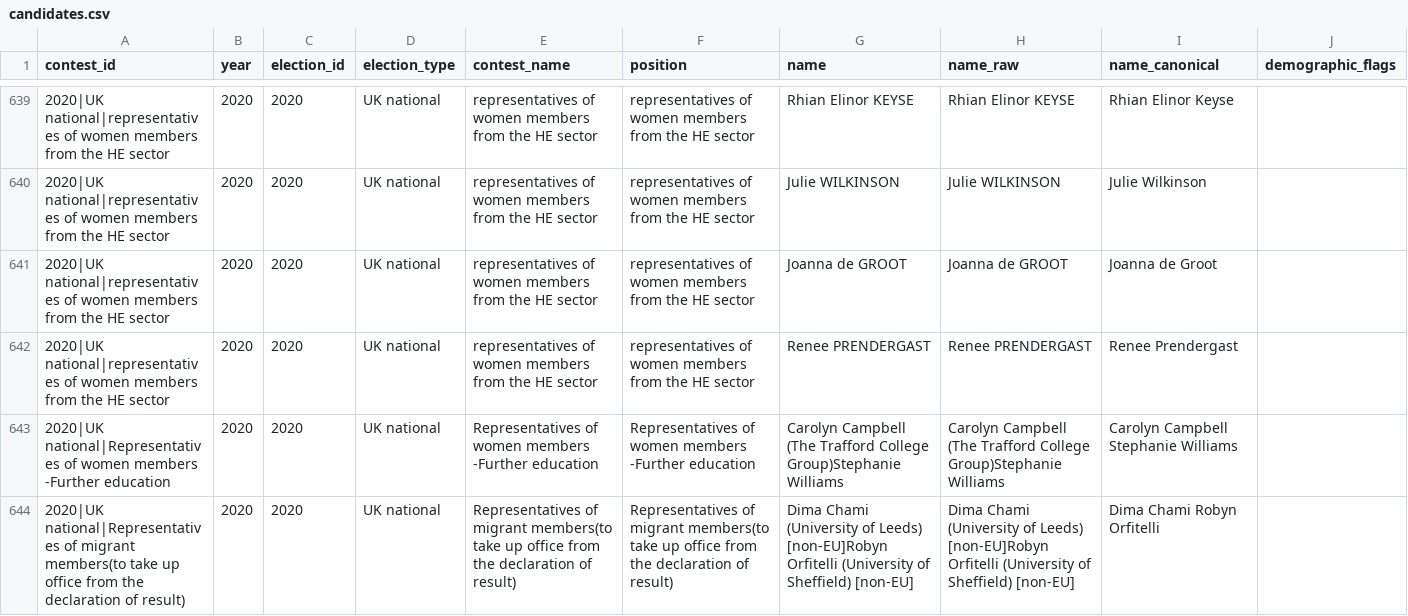
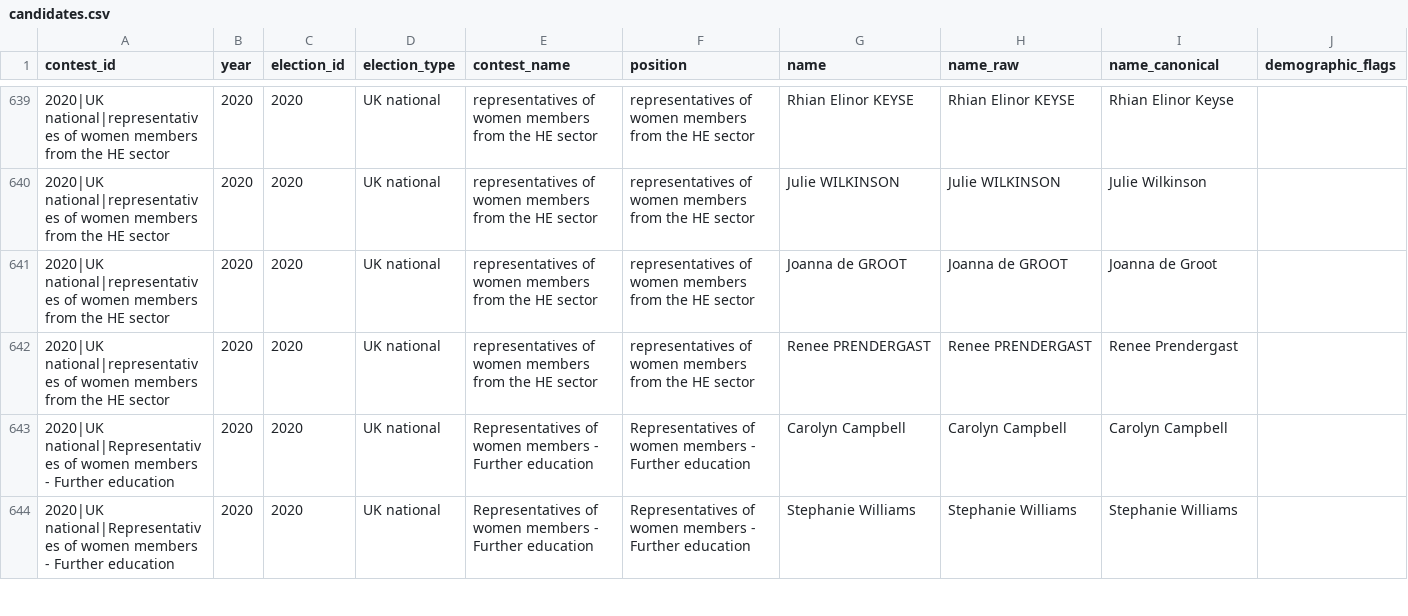
Before and after one commit to bparsia/ucuelections, a CSV file: data/processed/candidates.csv, drawn as a sheet; only a part is shown, gaps mark what is left out; the diff covers the shown part only; the diff names each change by its address in the sheet, - before the commit and + after, or states it on an @@ line.

```diff
--- a/data/processed/candidates.csv
+++ b/data/processed/candidates.csv
-A643 (contest_id): …women members -Further education
+A643 (contest_id): …women members - Further education
-E643 (contest_name): …women members -Further education
+E643 (contest_name): …women members - Further education
-F643 (position): …women members -Further education
+F643 (position): …women members - Further education
-G643 (name): Carolyn Campbell (The Trafford College Group)Stephanie Williams
+G643 (name): Carolyn Campbell
-H643 (name_raw): Carolyn Campbell (The Trafford College Group)Stephanie Williams
+H643 (name_raw): Carolyn Campbell
-I643 (name_canonical): Carolyn Campbell Stephanie Williams
+I643 (name_canonical): Carolyn Campbell
-A644 (contest_id): …national|Representatives of migrant members(to take up office from the declaration of result)
+A644 (contest_id): …national|Representatives of women members - Further education
-E644 (contest_name): Representatives of migrant members(to take up office from the declaration of result)
+E644 (contest_name): Representatives of women members - Further education
-F644 (position): Representatives of migrant members(to take up office from the declaration of result)
+F644 (position): Representatives of women members - Further education
-G644 (name): Dima Chami (University of Leeds) [non-EU]Robyn Orfitelli (University of Sheffield) [non-EU]
+G644 (name): Stephanie Williams
-H644 (name_raw): Dima Chami (University of Leeds) [non-EU]Robyn Orfitelli (University of Sheffield) [non-EU]
+H644 (name_raw): Stephanie Williams
-I644 (name_canonical): Dima Chami Robyn Orfitelli
+I644 (name_canonical): Stephanie Williams
```
Also changed, not shown: 2 added rows and 1 edited cell elsewhere in this file, 1 other file.
